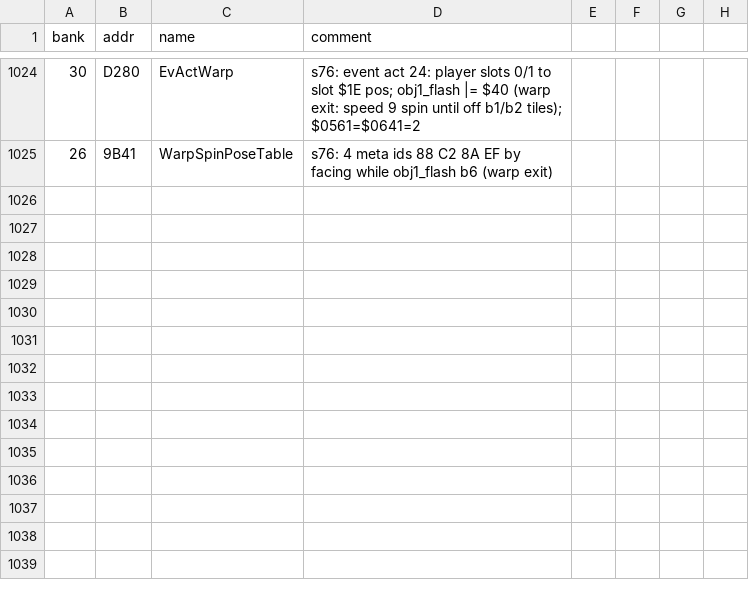
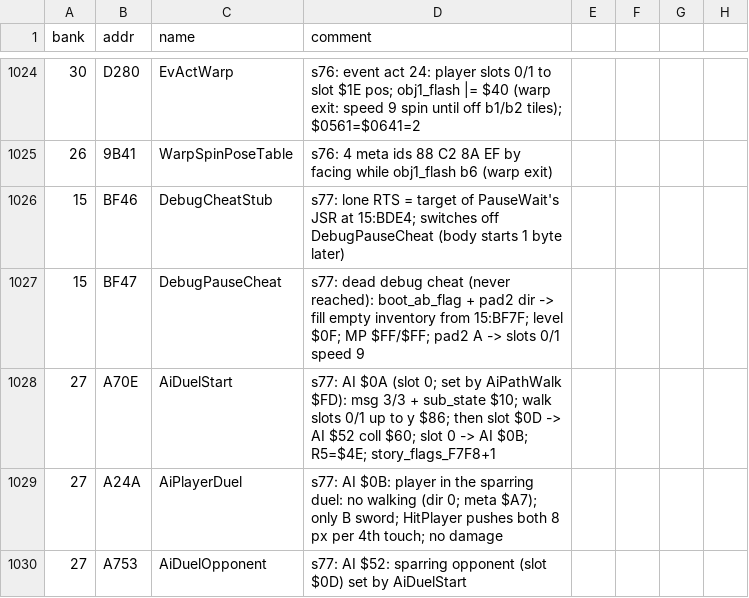
Before and after one commit to sleepy9090/CRYSTAL-AI-LIS, a CSV file: labels.csv, drawn as a sheet; only a part is shown, gaps mark what is left out; the diff covers the shown part only.

```diff
--- a/labels.csv
+++ b/labels.csv
@@ -1025 +1025,6 @@ bank,addr,name,comment
 26,9B41,WarpSpinPoseTable,s76: 4 meta ids 88 C2 8A EF by facing while obj1_flash b6 (warp exit)
+15,BF46,DebugCheatStub,s77: lone RTS = target of PauseWait's JSR at 15:BDE4; switches off DebugPauseCheat (body starts 1 byte later)
+15,BF47,DebugPauseCheat,s77: dead debug cheat (never reached): boot_ab_flag + pad2 dir -> fill empty inventory from 15:BF7F; level $0F; MP $FF/$FF; pad2 A -> slots 0/1 speed 9
+27,A70E,AiDuelStart,s77: AI $0A (slot 0; set by AiPathWalk $FD): msg 3/3 + sub_state $10; walk slots 0/1 up to y $86; then slot $0D -> AI $52 coll $60; slot 0 -> AI $0B; R5=$4E; story_flags_F7F8+1
+27,A24A,AiPlayerDuel,s77: AI $0B: player in the sparring duel: no walking (dir 0; meta $A7); only B sword; HitPlayer pushes both 8 px per 4th touch; no damage
+27,A753,AiDuelOpponent,s77: AI $52: sparring opponent (slot $0D) set by AiDuelStart
```
Also changed, not shown: 4 added rows and 24 edited cells elsewhere in this file, 5 other files.
